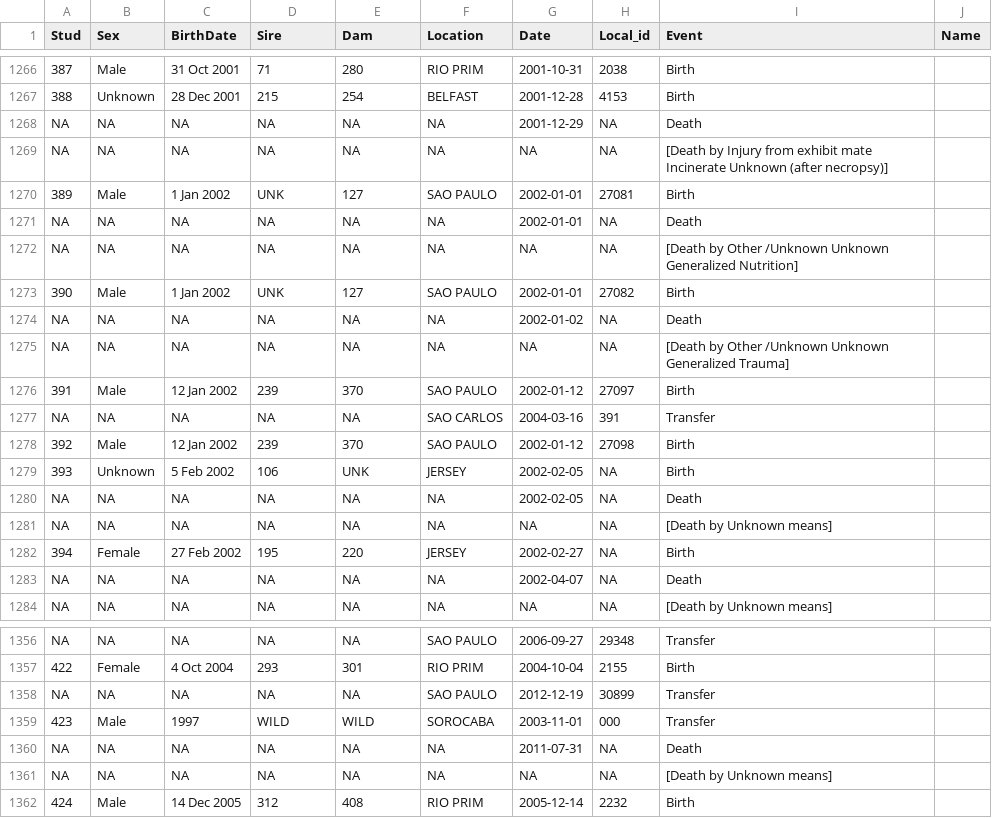
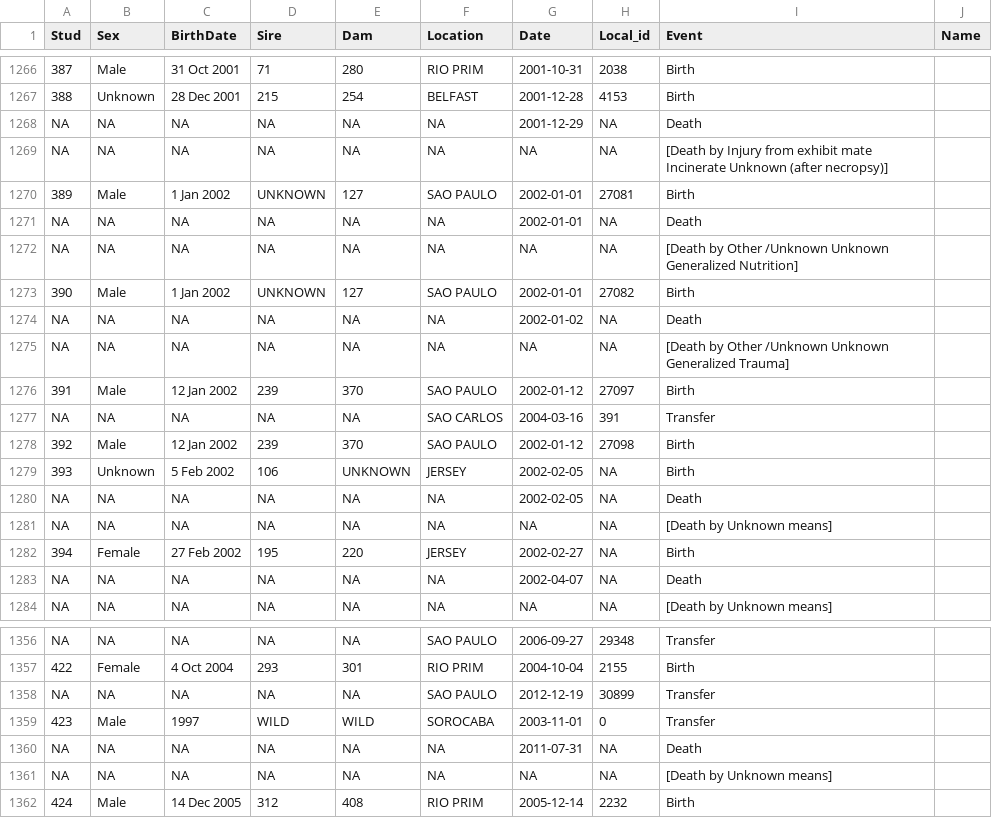
Before and after one commit to wesllews/LabBMC, a CSV file: Dados/BLT.csv, drawn as a sheet; only a part is shown, gaps mark what is left out; the diff names each change by its address in the sheet, - before the commit and + after, or states it on an @@ line.

```diff
--- a/Dados/BLT.csv
+++ b/Dados/BLT.csv
-D1270 (Sire): UNK
+D1270 (Sire): UNKNOWN
-D1273 (Sire): UNK
+D1273 (Sire): UNKNOWN
-E1279 (Dam): UNK
+E1279 (Dam): UNKNOWN
-H1359 (Local_id): 000
+H1359 (Local_id): 0
```
Also changed, not shown: 10 other files.
